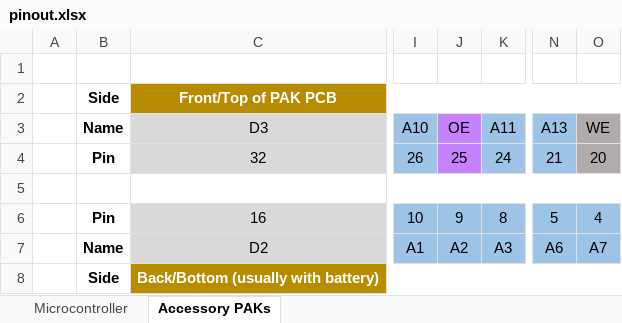
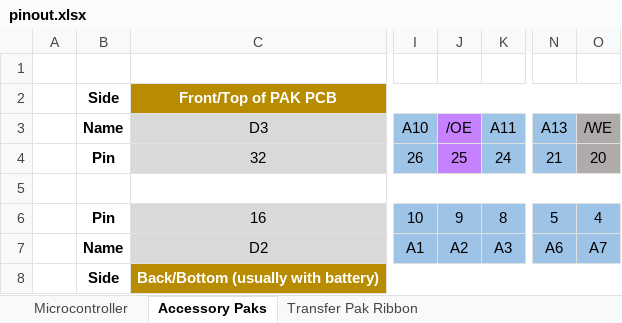
Before and after one commit to bigbass1997/PIC-CNT64, an Excel workbook: pinout.xlsx, sheet Accessory Paks, drawn as a sheet; only a part is shown, gaps mark what is left out; values as stored, in another font and other column widths than the file's, no borders; the diff names each change by its address in the sheet, - before the commit and + after, or states it on an @@ line.

```diff
--- a/pinout.xlsx (sheet Accessory Paks)
+++ b/pinout.xlsx (sheet Accessory Paks)
-sheet tab: Accessory PAKs
+sheet tab: Accessory Paks
+sheet tab: Transfer Pak Ribbon
-J3: OE
+J3: /OE
-O3: WE
+O3: /WE
```
Also changed, not shown: sheet Microcontroller, 3 other files.
